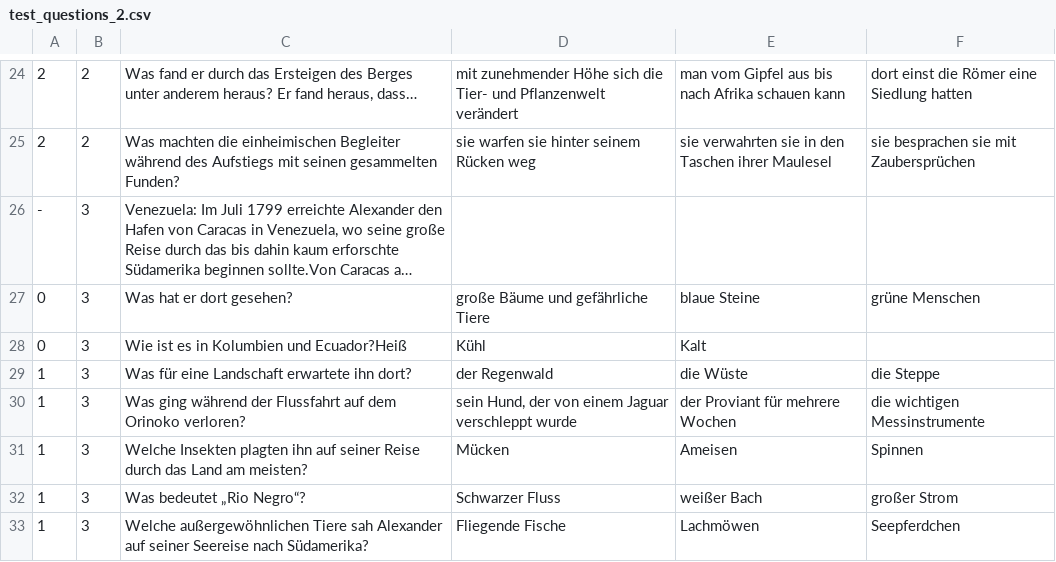
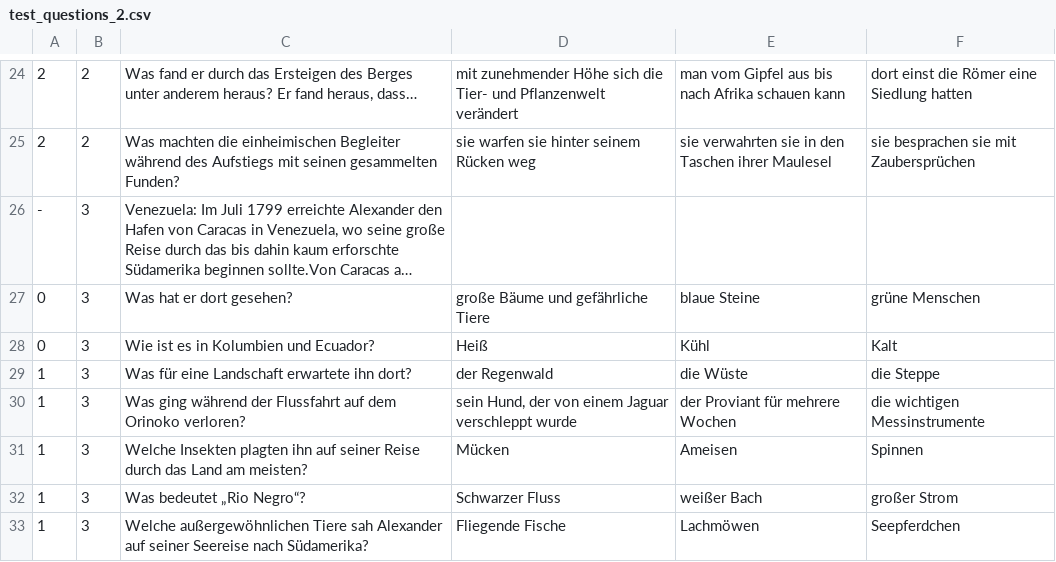
Before and after one commit to HWL-RobAt/robo-hub, a CSV file: robo-hub-android/HumboldtQuiz/app/src/main/assets/test_questions_2.csv, drawn as a sheet; only a part is shown, gaps mark what is left out; long unchanged cells end in ….

Commit message:
HuQuiz: Fix questions

```diff
--- a/robo-hub-android/HumboldtQuiz/app/src/main/assets/test_questions_2.csv
+++ b/robo-hub-android/HumboldtQuiz/app/src/main/assets/test_questions_2.csv
@@ -27,3 +27,3 @@
 0;3;Was hat er dort gesehen?;große Bäume und gefährliche Tiere;blaue Steine;grüne Menschen;
-0;3;Wie ist es in Kolumbien und Ecuador?Heiß;Kühl;Kalt;
+0;3;Wie ist es in Kolumbien und Ecuador?;Heiß;Kühl;Kalt;
 1;3;Was für eine Landschaft erwartete ihn dort?;der Regenwald;die Wüste;die Steppe;
```
